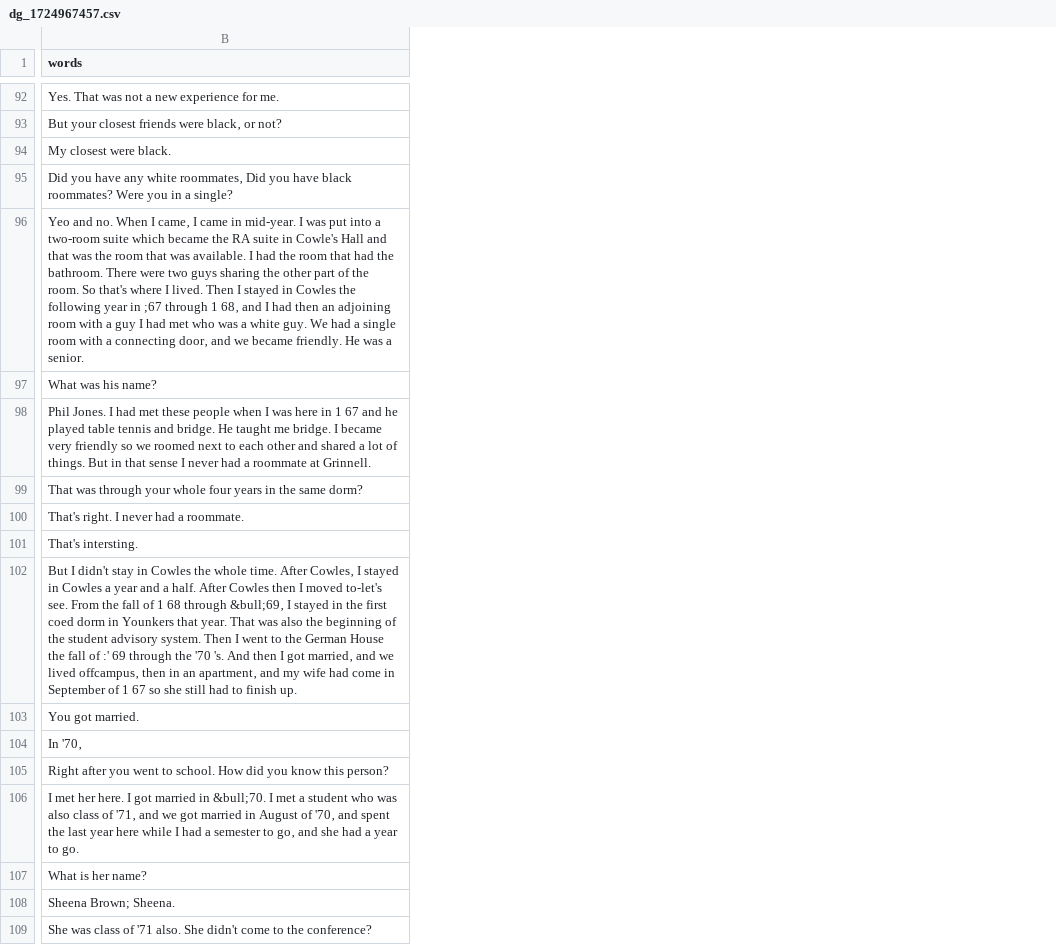
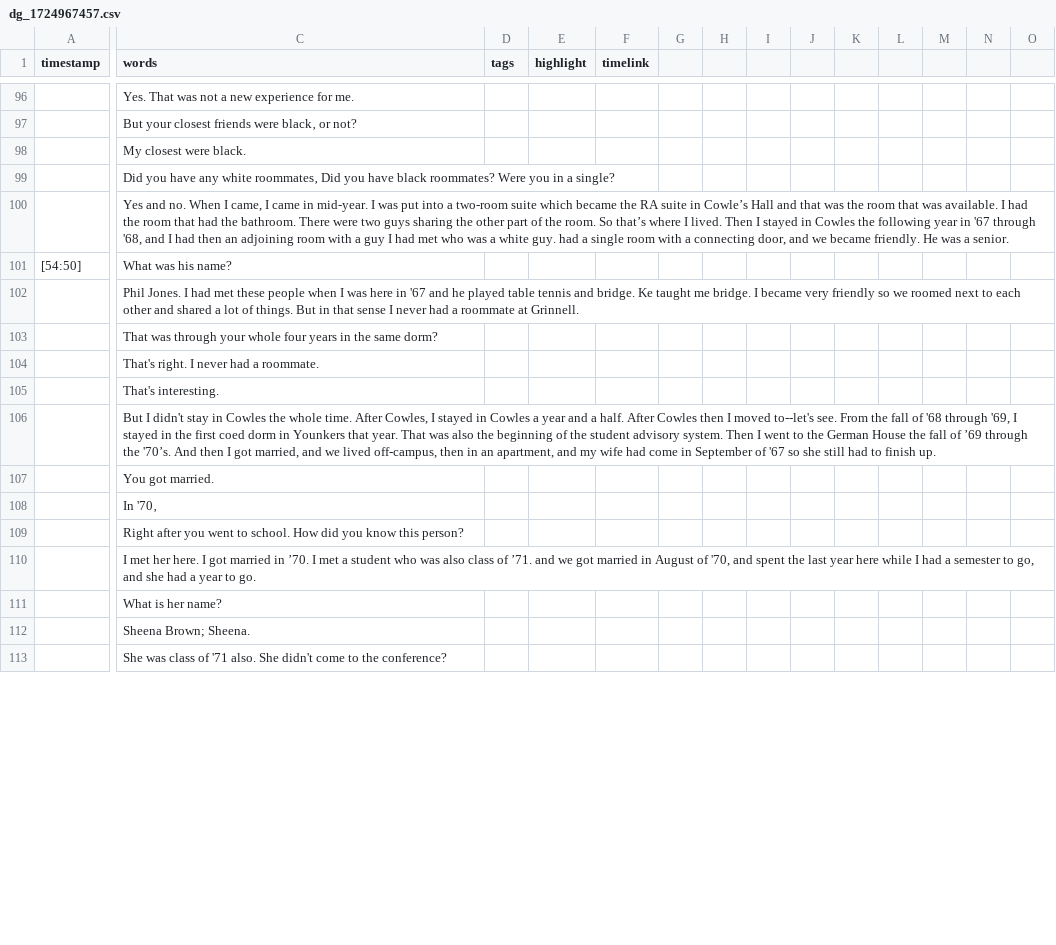
Before and after one commit to Digital-Grinnell/yeager-renfrow-oral-histories, a CSV file: _data/transcripts/dg_1724967457.csv, drawn as a sheet; only a part is shown, gaps mark what is left out; addresses are those after the commit; the diff covers the shown part only; the diff names each change by its address in the sheet, - before the commit and + after, or states it on an @@ line.

Commit message:
Corrected Frank Thomas transcript.  Yay!

```diff
--- a/_data/transcripts/dg_1724967457.csv
+++ b/_data/transcripts/dg_1724967457.csv
+column A (timestamp), row 101: [54:50]
+column D (tags), empty
+column E (highlight), empty
+column F (timelink), empty
+column G, empty
+column H, empty
+column I, empty
+column J, empty
+column K, empty
+column L, empty
+column M, empty
+column N, empty
+column O, empty
-C100 (words): Yeo and no. When I came‚ I came in mid-year. I was put into a two-room suite which became the RA suite in Cowle's Hall and that was the room that was available. I had the room that had the bathroom. There were two guys sharing the other part of the room. So that's where I lived. Then I stayed in Cowles the following year in ;67 through 1 68‚ and I had then an adjoining room with a guy I had met who was a white guy. We had a single room with a connecting door‚ and we…
+C100 (words): Yes and no. When I came, I came in mid-year. I was put into a two-room suite which became the RA suite in Cowle’s Hall and that was the room that was available. I had the room that had the bathroom. There were two guys sharing the other part of the room. So that’s where I lived. Then I stayed in Cowles the following year in '67 through '68, and I had then an adjoining room with a guy I had met who was a white guy. had a single room with a connecting door, and we…
-C102 (words): …here in 1 67 and he played table tennis and bridge. He taught me…
+C102 (words): …here in '67 and he played table tennis and bridge. Ke taught me…
-C105 (words): That's intersting.
+C105 (words): That's interesting.
-C106 (words): …time. After Cowles‚ I stayed in Cowles a year and a half. After Cowles then I moved to-let's see. From the fall of 1 68 through &bull;69‚ I stayed in the first coed dorm in Younkers that year. That was also the beginning of the student advisory system. Then I went to the German House the fall of :' 69 through the '70 's. And then I got married‚ and we lived offcampus‚ then in an apartment‚ and my wife had come in September of 1 67 so she…
+C106 (words): …time. After Cowles, I stayed in Cowles a year and a half. After Cowles then I moved to--let's see. From the fall of '68 through '69, I stayed in the first coed dorm in Younkers that year. That was also the beginning of the student advisory system. Then I went to the German House the fall of ’69 through the '70’s. And then I got married, and we lived off-campus, then in an apartment, and my wife had come in September of '67 so she…
-C110 (words): …married in &bull;70. I met a student who was also class of '71‚ and we got married in August of '70‚ and spent the last year here while I had a semester to go‚ and she…
+C110 (words): …married in ’70. I met a student who was also class of ’71. and we got married in August of '70, and spent the last year here while I had a semester to go, and she…
```
Also changed, not shown: 11 added rows, 1 added column and 58 edited cells elsewhere in this file.
